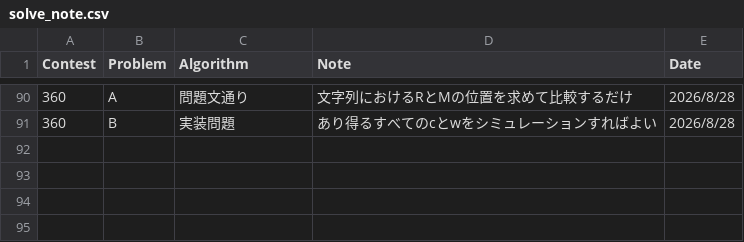
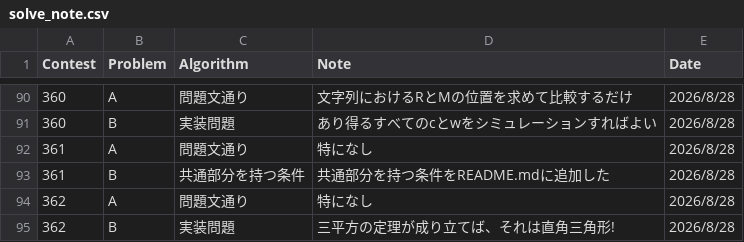
Before and after one commit to HarukiCodes/abc-solves, a CSV file: 301-400/solve_note.csv, drawn as a sheet; only a part is shown, gaps mark what is left out.

```diff
--- a/301-400/solve_note.csv
+++ b/301-400/solve_note.csv
@@ -91 +91,5 @@ Contest,Problem,Algorithm,Note,Date
 360,B,実装問題,あり得るすべてのcとwをシミュレーションすればよい,2026/8/28
+361,A,問題文通り,特になし,2026/8/28
+361,B,共通部分を持つ条件,共通部分を持つ条件をREADME.mdに追加した,2026/8/28
+362,A,問題文通り,特になし,2026/8/28
+362,B,実装問題,三平方の定理が成り立てば、それは直角三角形!,2026/8/28
```
Also changed, not shown: 5 other files.
